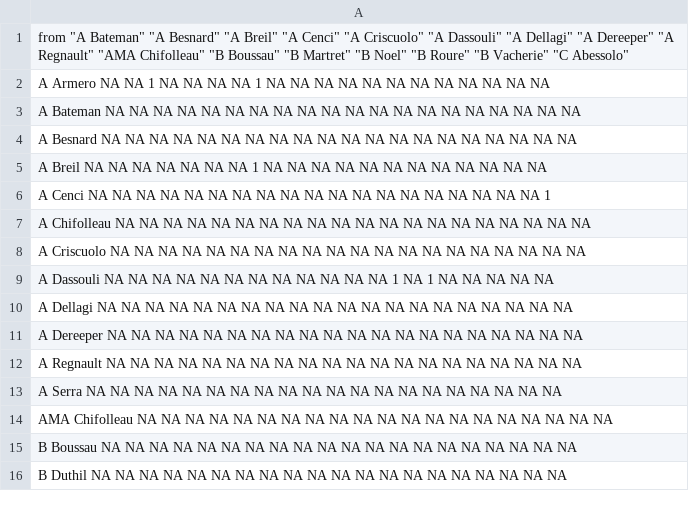
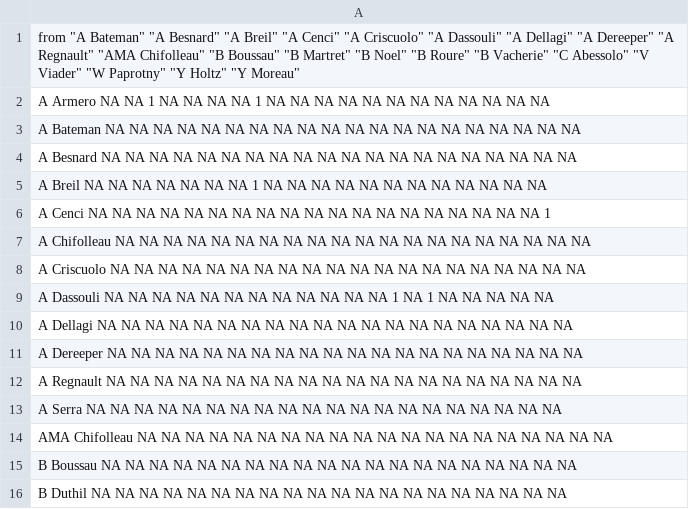
Before and after one commit to jieshanshan/Survey_Self-fixed_TD, a CSV file: exp.csv, drawn as a sheet.

Commit message:
Update exp.csv

```diff
--- a/exp.csv
+++ b/exp.csv
@@ -1,2 +1,2 @@
-"from" "A Bateman" "A Besnard" "A Breil" "A Cenci" "A Criscuolo" "A Dassouli" "A Dellagi" "A Dereeper" "A Regnault" "AMA Chifolleau" "B Boussau" "B Martret" "B Noel" "B Roure" "B Vacherie" "C Abessolo"
+"from" "A Bateman" "A Besnard" "A Breil" "A Cenci" "A Criscuolo" "A Dassouli" "A Dellagi" "A Dereeper" "A Regnault" "AMA Chifolleau" "B Boussau" "B Martret" "B Noel" "B Roure" "B Vacherie" "C Abessolo" "V Viader" "W Paprotny" "Y Holtz" "Y Moreau"
 "A Armero" NA NA 1 NA NA NA NA 1 NA NA NA NA NA NA NA NA NA NA NA NA
```
